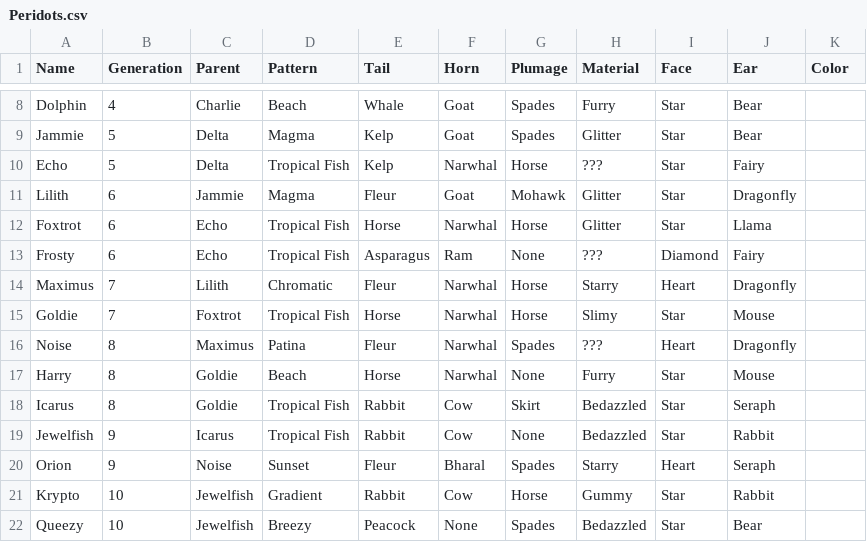
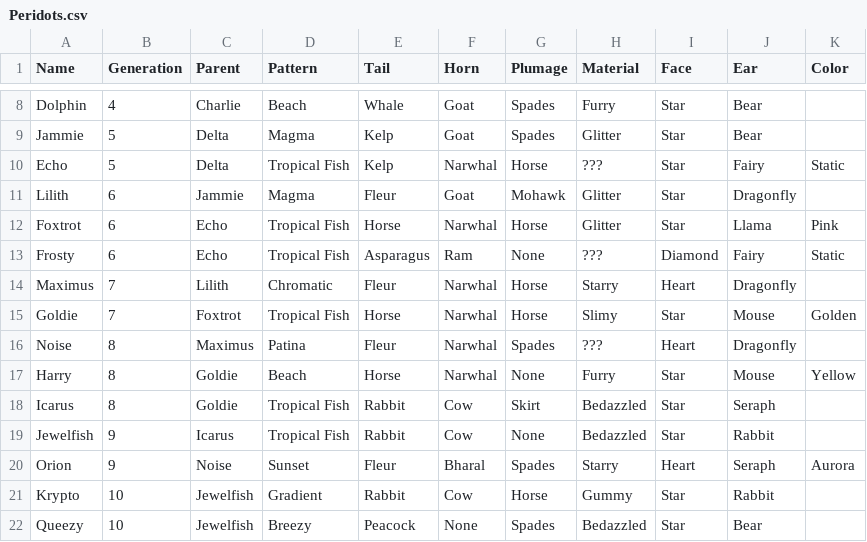
Before and after one commit to g1ddy/PeridotArchetypeFinder, a CSV file: assets/Peridots.csv, drawn as a sheet; only a part is shown, gaps mark what is left out.

Commit message:
add colors to fix false Archetypes

```diff
--- a/assets/Peridots.csv
+++ b/assets/Peridots.csv
@@ -9,13 +9,13 @@ Dolphin,4,Charlie,Beach,Whale,Goat,Spades,Furry,Star,Bear,
 Jammie,5,Delta,Magma,Kelp,Goat,Spades,Glitter,Star,Bear,
-Echo,5,Delta,Tropical Fish,Kelp,Narwhal,Horse,???,Star,Fairy,
+Echo,5,Delta,Tropical Fish,Kelp,Narwhal,Horse,???,Star,Fairy,Static
 Lilith,6,Jammie,Magma,Fleur,Goat,Mohawk,Glitter,Star,Dragonfly,
-Foxtrot,6,Echo,Tropical Fish,Horse,Narwhal,Horse,Glitter,Star,Llama,
-Frosty,6,Echo,Tropical Fish,Asparagus,Ram,None,???,Diamond,Fairy,
+Foxtrot,6,Echo,Tropical Fish,Horse,Narwhal,Horse,Glitter,Star,Llama,Pink
+Frosty,6,Echo,Tropical Fish,Asparagus,Ram,None,???,Diamond,Fairy,Static
 Maximus,7,Lilith,Chromatic,Fleur,Narwhal,Horse,Starry,Heart,Dragonfly,
-Goldie,7,Foxtrot,Tropical Fish,Horse,Narwhal,Horse,Slimy,Star,Mouse,
+Goldie,7,Foxtrot,Tropical Fish,Horse,Narwhal,Horse,Slimy,Star,Mouse,Golden
 Noise,8,Maximus,Patina,Fleur,Narwhal,Spades,???,Heart,Dragonfly,
-Harry,8,Goldie,Beach,Horse,Narwhal,None,Furry,Star,Mouse,
+Harry,8,Goldie,Beach,Horse,Narwhal,None,Furry,Star,Mouse,Yellow
 Icarus,8,Goldie,Tropical Fish,Rabbit,Cow,Skirt,Bedazzled,Star,Seraph,
 Jewelfish,9,Icarus,Tropical Fish,Rabbit,Cow,None,Bedazzled,Star,Rabbit,
-Orion,9,Noise,Sunset,Fleur,Bharal,Spades,Starry,Heart,Seraph,
+Orion,9,Noise,Sunset,Fleur,Bharal,Spades,Starry,Heart,Seraph,Aurora
 Krypto,10,Jewelfish,Gradient,Rabbit,Cow,Horse,Gummy,Star,Rabbit,
```
Also changed, not shown: assets/Archetypes.csv, 1 other file.
